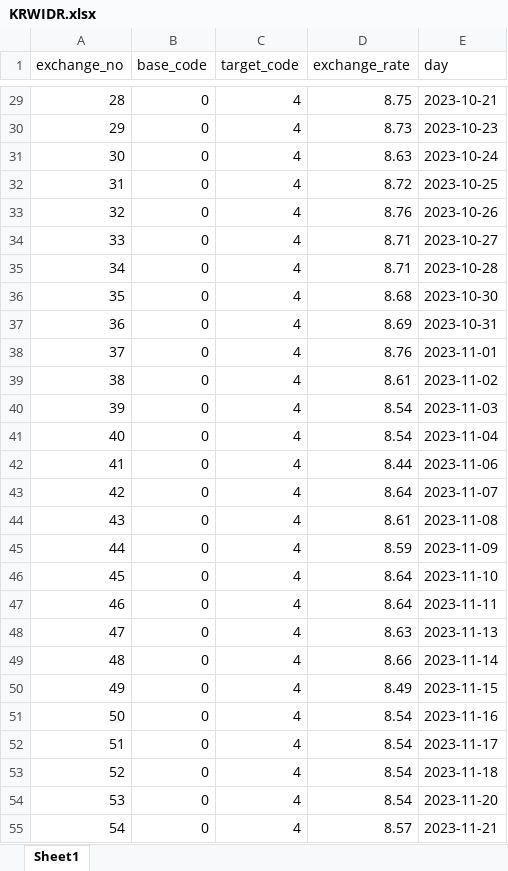
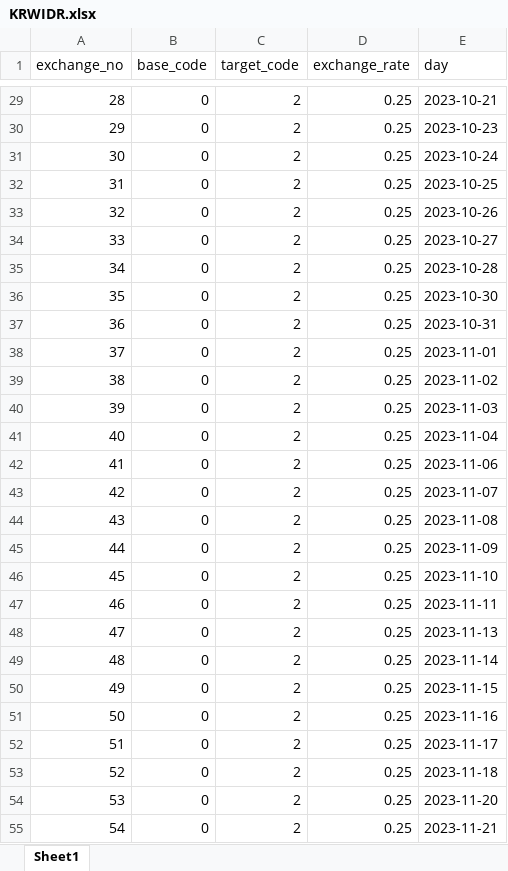
Before and after one commit to ybon1107/song-e-pay, an Excel workbook: frontend/public/csv/KRWIDR.xlsx, sheet Sheet1, drawn as a sheet; only a part is shown, gaps mark what is left out; values as stored, in another font and other column widths than the file's, no borders; the diff covers the shown part only; the diff names each change by its address in the sheet, - before the commit and + after, or states it on an @@ line.

```diff
--- a/frontend/public/csv/KRWIDR.xlsx (sheet Sheet1)
+++ b/frontend/public/csv/KRWIDR.xlsx (sheet Sheet1)
-C29:C55 (target_code): 4
+C29:C55 (target_code): 2
-D29 (exchange_rate): 8.75
+D29 (exchange_rate): 0.25
-D30 (exchange_rate): 8.73
+D30 (exchange_rate): 0.25
-D31 (exchange_rate): 8.63
+D31 (exchange_rate): 0.25
-D32 (exchange_rate): 8.72
+D32 (exchange_rate): 0.25
-D33 (exchange_rate): 8.76
+D33 (exchange_rate): 0.25
-D34:D35 (exchange_rate): 8.71
+D34:D35 (exchange_rate): 0.25
-D36 (exchange_rate): 8.68
+D36 (exchange_rate): 0.25
-D37 (exchange_rate): 8.69
+D37 (exchange_rate): 0.25
-D38 (exchange_rate): 8.76
+D38 (exchange_rate): 0.25
-D39 (exchange_rate): 8.61
+D39 (exchange_rate): 0.25
-D40:D41 (exchange_rate): 8.54
+D40:D41 (exchange_rate): 0.25
-D42 (exchange_rate): 8.44
+D42 (exchange_rate): 0.25
-D43 (exchange_rate): 8.64
+D43 (exchange_rate): 0.25
-D44 (exchange_rate): 8.61
+D44 (exchange_rate): 0.25
-D45 (exchange_rate): 8.59
+D45 (exchange_rate): 0.25
-D46:D47 (exchange_rate): 8.64
+D46:D47 (exchange_rate): 0.25
-D48 (exchange_rate): 8.63
+D48 (exchange_rate): 0.25
-D49 (exchange_rate): 8.66
+D49 (exchange_rate): 0.25
-D50 (exchange_rate): 8.49
+D50 (exchange_rate): 0.25
-D51:D54 (exchange_rate): 8.54
+D51:D54 (exchange_rate): 0.25
-D55 (exchange_rate): 8.57
+D55 (exchange_rate): 0.25
```
Also changed, not shown: 576 edited cells elsewhere in this sheet, frontend/public/csv/IDRKRW.xlsx, frontend/public/csv/KRWUSD.xlsx, 6 other files.
